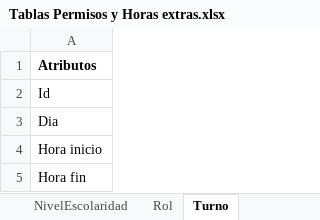
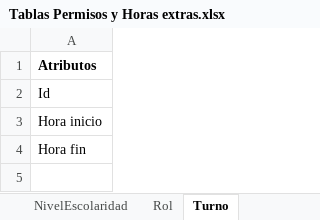
Before and after one commit to DayanaDominguezS/Esmeralda, an Excel workbook: BASE DE DATOS/Tablas Permisos y Horas extras.xlsx, sheet Turno, drawn as a sheet; values as stored, in another font and other column widths than the file's, no borders; the diff names each change by its address in the sheet, - before the commit and + after, or states it on an @@ line.

```diff
--- a/BASE DE DATOS/Tablas Permisos y Horas extras.xlsx (sheet Turno)
+++ b/BASE DE DATOS/Tablas Permisos y Horas extras.xlsx (sheet Turno)
-row 3: Dia
```
Also changed, not shown: sheet MarcacionesLlegadas, other sheet tabs, 17 other files.
